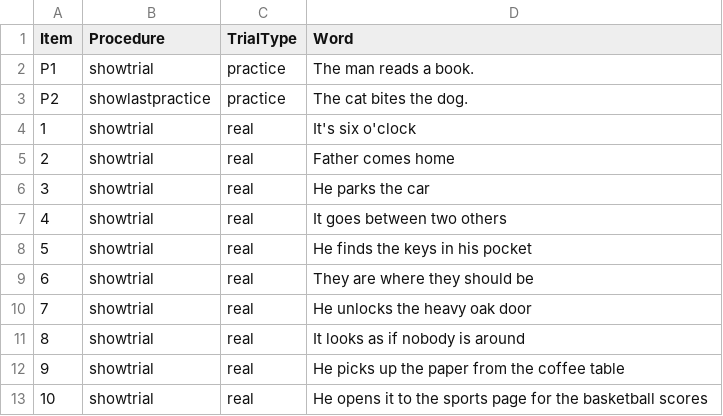
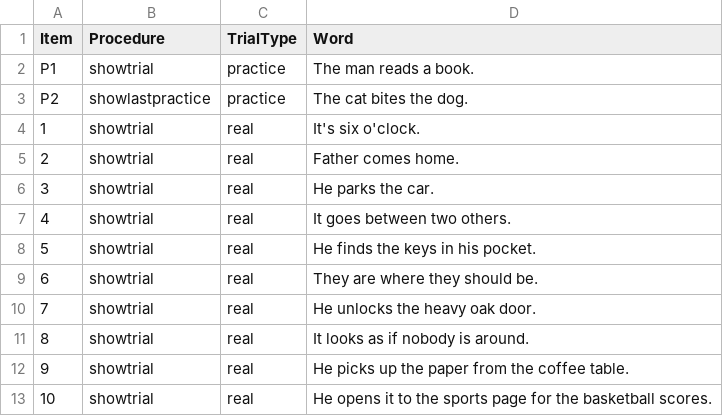
Before and after one commit to crlabgeorgetown/behavioral, a CSV file: static/wordReading/oral_sentence_reading.csv, drawn as a sheet.

```diff
--- a/static/wordReading/oral_sentence_reading.csv
+++ b/static/wordReading/oral_sentence_reading.csv
@@ -3,11 +3,11 @@ P1,showtrial,practice,The man reads a book.
 P2,showlastpractice,practice,The cat bites the dog.
-1,showtrial,real,It's six o'clock
-2,showtrial,real,Father comes home
-3,showtrial,real,He parks the car
-4,showtrial,real,It goes between two others
-5,showtrial,real,He finds the keys in his pocket
-6,showtrial,real,They are where they should be
-7,showtrial,real,He unlocks the heavy oak door
-8,showtrial,real,It looks as if nobody is around
-9,showtrial,real,He picks up the paper from the coffee table
-10,showtrial,real,He opens it to the sports page for the basketball scores
+1,showtrial,real,It's six o'clock.
+2,showtrial,real,Father comes home.
+3,showtrial,real,He parks the car.
+4,showtrial,real,It goes between two others.
+5,showtrial,real,He finds the keys in his pocket.
+6,showtrial,real,They are where they should be.
+7,showtrial,real,He unlocks the heavy oak door.
+8,showtrial,real,It looks as if nobody is around.
+9,showtrial,real,He picks up the paper from the coffee table.
+10,showtrial,real,He opens it to the sports page for the basketball scores.
```
Also changed, not shown: static/data/written_lexical_decision_2.csv, 4 other files.
